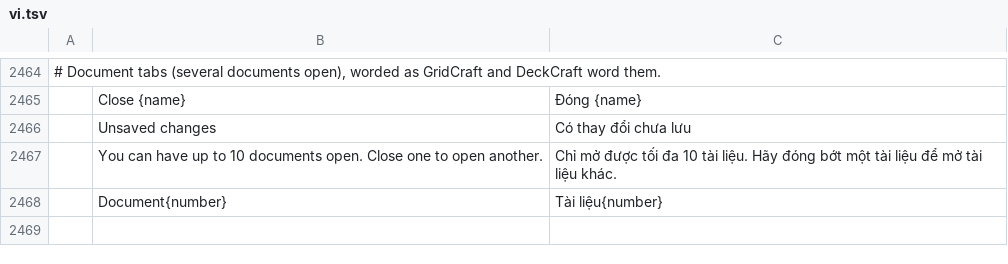
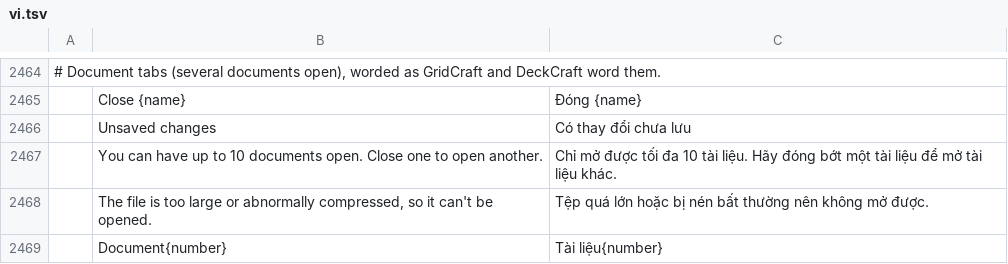
Before and after one commit to tuananhfr/wordcraft, a TSV file: crates/ui-egui/src/i18n/vi.tsv, drawn as a sheet; only a part is shown, gaps mark what is left out; the diff names each change by its address in the sheet, - before the commit and + after, or states it on an @@ line.

```diff
--- a/crates/ui-egui/src/i18n/vi.tsv
+++ b/crates/ui-egui/src/i18n/vi.tsv
+row 2468:  | The file is too large or abnormally compressed, so it can't be opened. | Tệp quá lớn hoặc bị nén bất thường nên không mở được.
```
Also changed, not shown: crates/ui-egui/src/i18n/pl.tsv, 11 other files.
